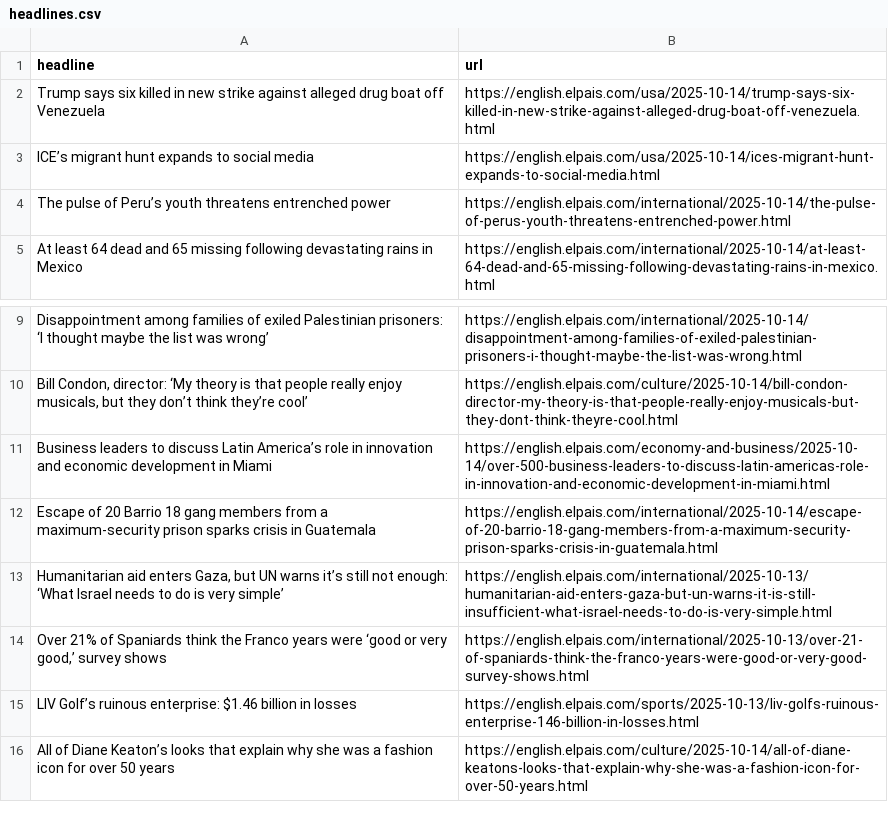
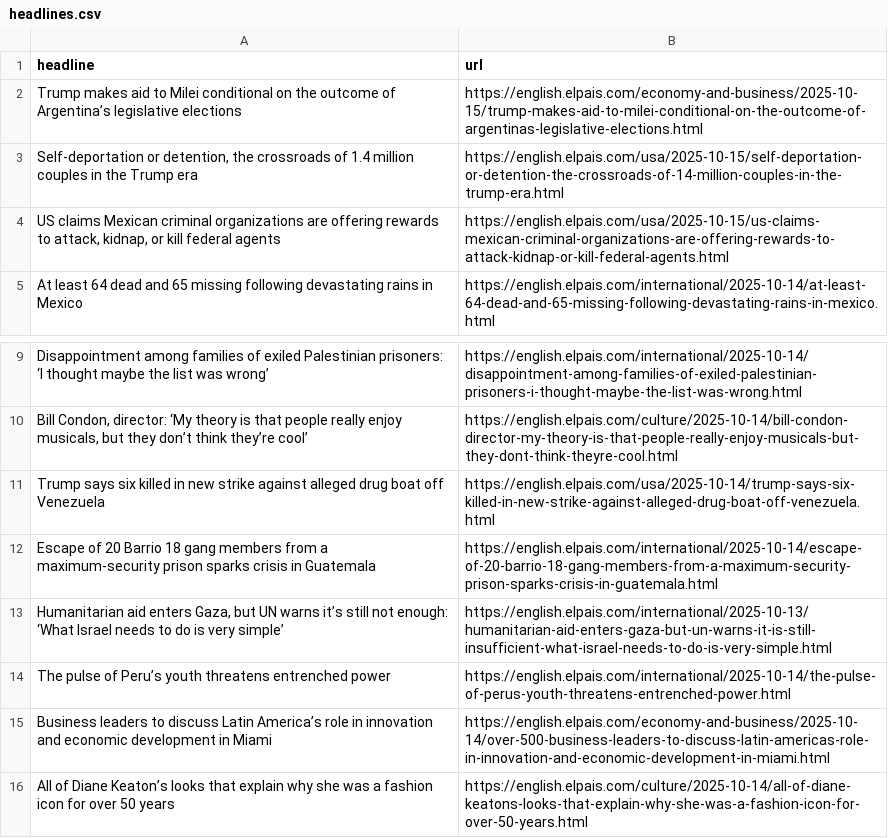
Before and after one commit to patvoe/lede-2024-auto-scraper, a CSV file: headlines.csv, drawn as a sheet; only a part is shown, gaps mark what is left out.

```diff
--- a/headlines.csv
+++ b/headlines.csv
@@ -1,5 +1,5 @@
 headline,url
-Trump says six killed in new strike against alleged drug boat off Venezuela,https://english.elpais.com/usa/2025-10-14/trump-says-six-killed-in-new-strike-against-alleged-drug-boat-off-venezuela.html
-ICE’s migrant hunt expands to social media,https://english.elpais.com/usa/2025-10-14/ices-migrant-hunt-expands-to-social-media.html
-The pulse of Peru’s youth threatens entrenched power,https://english.elpais.com/international/2025-10-14/the-pulse-of-perus-youth-threatens-entrenched-power.html
+Trump makes aid to Milei conditional on the outcome of Argentina’s legislative elections,https://english.elpais.com/economy-and-business/2025-10-15/trump-makes-aid-to-milei-conditional-on-the-outcome-of-argentinas-legislative-elections.html
+"Self-deportation or detention, the crossroads of 1.4 million couples in the Trump era",https://english.elpais.com/usa/2025-10-15/self-deportation-or-detention-the-crossroads-of-14-million-couples-in-the-trump-era.html
+"US claims Mexican criminal organizations are offering rewards to attack, kidnap, or kill federal agents ",https://english.elpais.com/usa/2025-10-15/us-claims-mexican-criminal-organizations-are-offering-rewards-to-attack-kidnap-or-kill-federal-agents.html
 At least 64 dead and 65 missing following devastating rains in Mexico,https://english.elpais.com/international/2025-10-14/at-least-64-dead-and-65-missing-following-devastating-rains-in-mexico.html
@@ -10,7 +10,7 @@ Disappointment among families of exiled Palestinian prisoners: ‘I thought mayb
 "Bill Condon, director: ‘My theory is that people really enjoy musicals, but they don’t think they’re cool’",https://english.elpais.com/culture/2025-10-14/bill-condon-director-my-theory-is-that-people-really-enjoy-musicals-but-they-dont-think-theyre-cool.html
-Business leaders to discuss Latin America’s role in innovation and economic development in Miami,https://english.elpais.com/economy-and-business/2025-10-14/over-500-business-leaders-to-discuss-latin-americas-role-in-innovation-and-economic-development-in-miami.html
+Trump says six killed in new strike against alleged drug boat off Venezuela,https://english.elpais.com/usa/2025-10-14/trump-says-six-killed-in-new-strike-against-alleged-drug-boat-off-venezuela.html
 Escape of 20 Barrio 18 gang members from a maximum-security prison sparks crisis in Guatemala,https://english.elpais.com/international/2025-10-14/escape-of-20-barrio-18-gang-members-from-a-maximum-security-prison-sparks-crisis-in-guatemala.html
 "Humanitarian aid enters Gaza, but UN warns it’s still not enough: ‘What Israel needs to do is very simple’",https://english.elpais.com/international/2025-10-13/humanitarian-aid-enters-gaza-but-un-warns-it-is-still-insufficient-what-israel-needs-to-do-is-very-simple.html
-"Over 21% of Spaniards think the Franco years were ‘good or very good,’ survey shows",https://english.elpais.com/international/2025-10-13/over-21-of-spaniards-think-the-franco-years-were-good-or-very-good-survey-shows.html
-LIV Golf’s ruinous enterprise: $1.46 billion in losses,https://english.elpais.com/sports/2025-10-13/liv-golfs-ruinous-enterprise-146-billion-in-losses.html
+The pulse of Peru’s youth threatens entrenched power,https://english.elpais.com/international/2025-10-14/the-pulse-of-perus-youth-threatens-entrenched-power.html
+Business leaders to discuss Latin America’s role in innovation and economic development in Miami,https://english.elpais.com/economy-and-business/2025-10-14/over-500-business-leaders-to-discuss-latin-americas-role-in-innovation-and-economic-development-in-miami.html
 All of Diane Keaton’s looks that explain why she was a fashion icon for over 50 years,https://english.elpais.com/culture/2025-10-14/all-of-diane-keatons-looks-that-explain-why-she-was-a-fashion-icon-for-over-50-years.html
```
